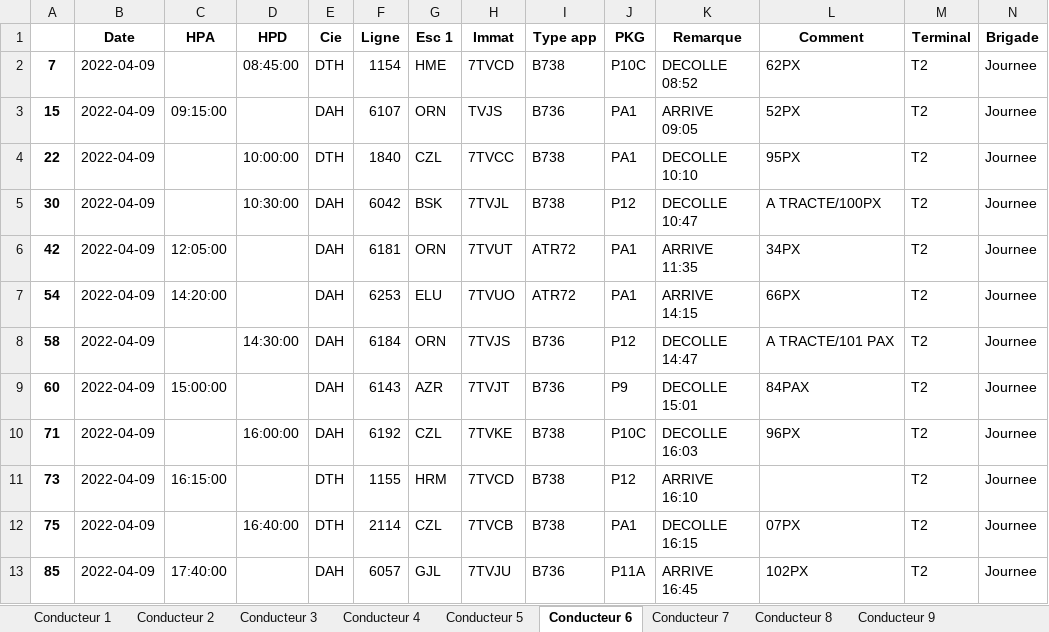
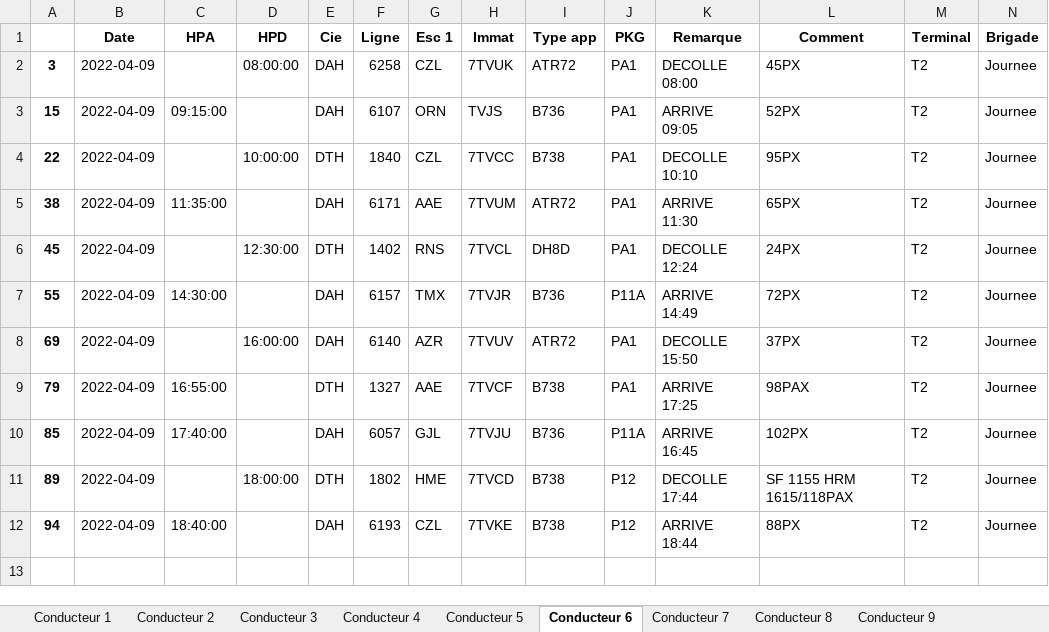
Before and after one commit to AM-2R/PFE, an Excel workbook: Conducteur2022-04-09-Journee.xlsx, sheet Conducteur 6, drawn as a sheet; values as stored, in another font and other column widths than the file's, no borders; removed rows and columns are numbered as before the commit, all else as after; the diff names each change by its address in the sheet, - before the commit and + after, or states it on an @@ line.

```diff
--- a/Conducteur2022-04-09-Journee.xlsx (sheet Conducteur 6)
+++ b/Conducteur2022-04-09-Journee.xlsx (sheet Conducteur 6)
-row 2: 7 | 2022-04-09 |  | 08:45:00 | DTH | 1154 | HME | 7TVCD | B738 | P10C | DECOLLE 08:52 | 62PX | T2 | Journee
+row 2: 3 | 2022-04-09 |  | 08:00:00 | DAH | 6258 | CZL | 7TVUK | ATR72 | PA1 | DECOLLE 08:00 | 45PX | T2 | Journee
-row 5: 30 | 2022-04-09 |  | 10:30:00 | DAH | 6042 | BSK | 7TVJL | B738 | P12 | DECOLLE 10:47 | A TRACTE/100PX | T2 | Journee
-row 6: 42 | 2022-04-09 | 12:05:00 |  | DAH | 6181 | ORN | 7TVUT | ATR72 | PA1 | ARRIVE 11:35 | 34PX | T2 | Journee
-A5: 54
+A5: 38
-C5 (HPA): 14:20:00
+C5 (HPA): 11:35:00
-F5 (Ligne): 6253
+F5 (Ligne): 6171
-G5 (Esc 1): ELU
+G5 (Esc 1): AAE
-H5 (Immat): 7TVUO
+H5 (Immat): 7TVUM
-K5 (Remarque): ARRIVE 14:15
+K5 (Remarque): ARRIVE 11:30
-L5 (Comment): 66PX
+L5 (Comment): 65PX
-row 8: 58 | 2022-04-09 |  | 14:30:00 | DAH | 6184 | ORN | 7TVJS | B736 | P12 | DECOLLE 14:47 | A TRACTE/101 PAX | T2 | Journee
-row 9: 60 | 2022-04-09 | 15:00:00 |  | DAH | 6143 | AZR | 7TVJT | B736 | P9 | DECOLLE 15:01 | 84PAX | T2 | Journee
-row 10: 71 | 2022-04-09 |  | 16:00:00 | DAH | 6192 | CZL | 7TVKE | B738 | P10C | DECOLLE 16:03 | 96PX | T2 | Journee
+row 6: 45 | 2022-04-09 |  | 12:30:00 | DTH | 1402 | RNS | 7TVCL | DH8D | PA1 | DECOLLE 12:24 | 24PX | T2 | Journee
+row 7: 55 | 2022-04-09 | 14:30:00 |  | DAH | 6157 | TMX | 7TVJR | B736 | P11A | ARRIVE 14:49 | 72PX | T2 | Journee
+row 8: 69 | 2022-04-09 |  | 16:00:00 | DAH | 6140 | AZR | 7TVUV | ATR72 | PA1 | DECOLLE 15:50 | 37PX | T2 | Journee
-A9: 73
+A9: 79
-C9 (HPA): 16:15:00
+C9 (HPA): 16:55:00
-F9 (Ligne): 1155
+F9 (Ligne): 1327
-G9 (Esc 1): HRM
+G9 (Esc 1): AAE
-H9 (Immat): 7TVCD
+H9 (Immat): 7TVCF
-J9 (PKG): P12
+J9 (PKG): PA1
-K9 (Remarque): ARRIVE 16:10
+K9 (Remarque): ARRIVE 17:25
-L9 (Comment): (empty)
+L9 (Comment): 98PAX
-row 12: 75 | 2022-04-09 |  | 16:40:00 | DTH | 2114 | CZL | 7TVCB | B738 | PA1 | DECOLLE 16:15 | 07PX | T2 | Journee
+row 11: 89 | 2022-04-09 |  | 18:00:00 | DTH | 1802 | HME | 7TVCD | B738 | P12 | DECOLLE 17:44 | SF 1155 HRM 1615/118PAX | T2 | Journee
+row 12: 94 | 2022-04-09 | 18:40:00 |  | DAH | 6193 | CZL | 7TVKE | B738 | P12 | ARRIVE 18:44 | 88PX | T2 | Journee
```
Also changed, not shown: sheet Conducteur 2, sheet Conducteur 4, sheet Conducteur 8, sheet Conducteur 1, sheet Conducteur 3, sheet Conducteur 7, 3 more sheets, Conducteur2022-04-10-Journee.xlsx, 4 other files.
